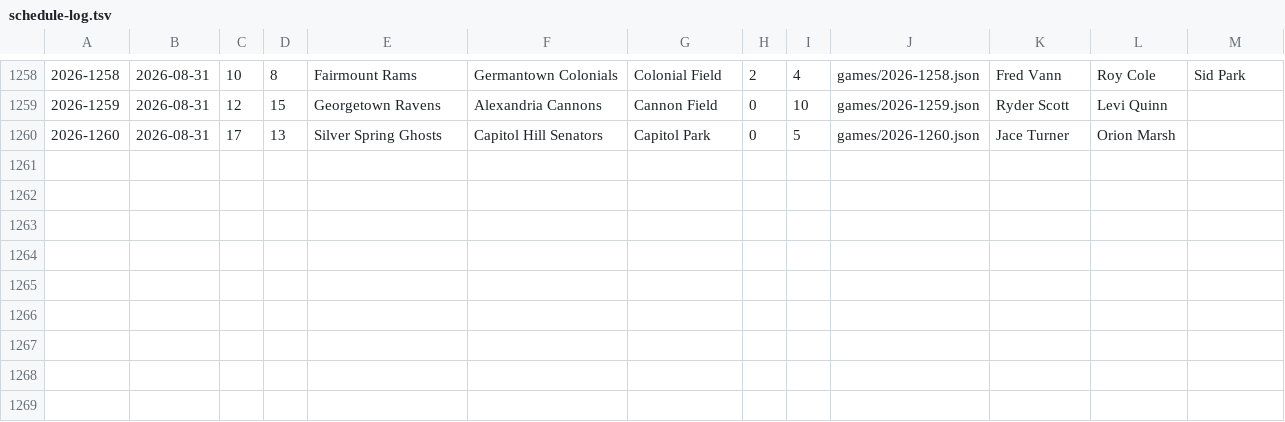
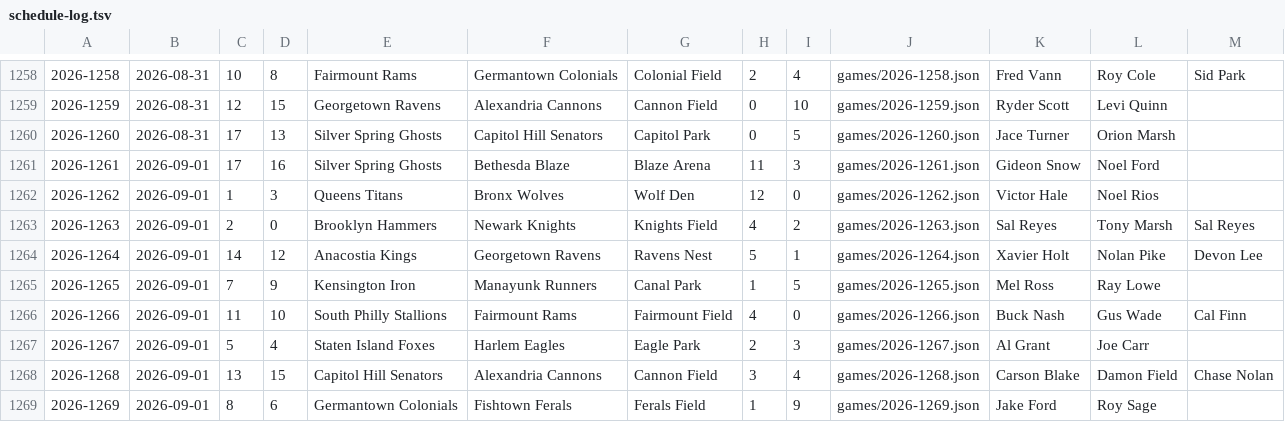
Before and after one commit to Jojicoder/Jojistats-app, a TSV file: public/jbl/seasons/2026/schedule-log.tsv, drawn as a sheet; only a part is shown, gaps mark what is left out.

```diff
--- a/public/jbl/seasons/2026/schedule-log.tsv
+++ b/public/jbl/seasons/2026/schedule-log.tsv
@@ -1260 +1260,10 @@
 2026-1260	2026-08-31	17	13	Silver Spring Ghosts	Capitol Hill Senators	Capitol Park	0	5	games/2026-1260.json	Jace Turner	Orion Marsh	
+2026-1261	2026-09-01	17	16	Silver Spring Ghosts	Bethesda Blaze	Blaze Arena	11	3	games/2026-1261.json	Gideon Snow	Noel Ford	
+2026-1262	2026-09-01	1	3	Queens Titans	Bronx Wolves	Wolf Den	12	0	games/2026-1262.json	Victor Hale	Noel Rios	
+2026-1263	2026-09-01	2	0	Brooklyn Hammers	Newark Knights	Knights Field	4	2	games/2026-1263.json	Sal Reyes	Tony Marsh	Sal Reyes
+2026-1264	2026-09-01	14	12	Anacostia Kings	Georgetown Ravens	Ravens Nest	5	1	games/2026-1264.json	Xavier Holt	Nolan Pike	Devon Lee
+2026-1265	2026-09-01	7	9	Kensington Iron	Manayunk Runners	Canal Park	1	5	games/2026-1265.json	Mel Ross	Ray Lowe	
+2026-1266	2026-09-01	11	10	South Philly Stallions	Fairmount Rams	Fairmount Field	4	0	games/2026-1266.json	Buck Nash	Gus Wade	Cal Finn
+2026-1267	2026-09-01	5	4	Staten Island Foxes	Harlem Eagles	Eagle Park	2	3	games/2026-1267.json	Al Grant	Joe Carr	
+2026-1268	2026-09-01	13	15	Capitol Hill Senators	Alexandria Cannons	Cannon Field	3	4	games/2026-1268.json	Carson Blake	Damon Field	Chase Nolan
+2026-1269	2026-09-01	8	6	Germantown Colonials	Fishtown Ferals	Ferals Field	1	9	games/2026-1269.json	Jake Ford	Roy Sage	
```
Also changed, not shown: 11 other files.
